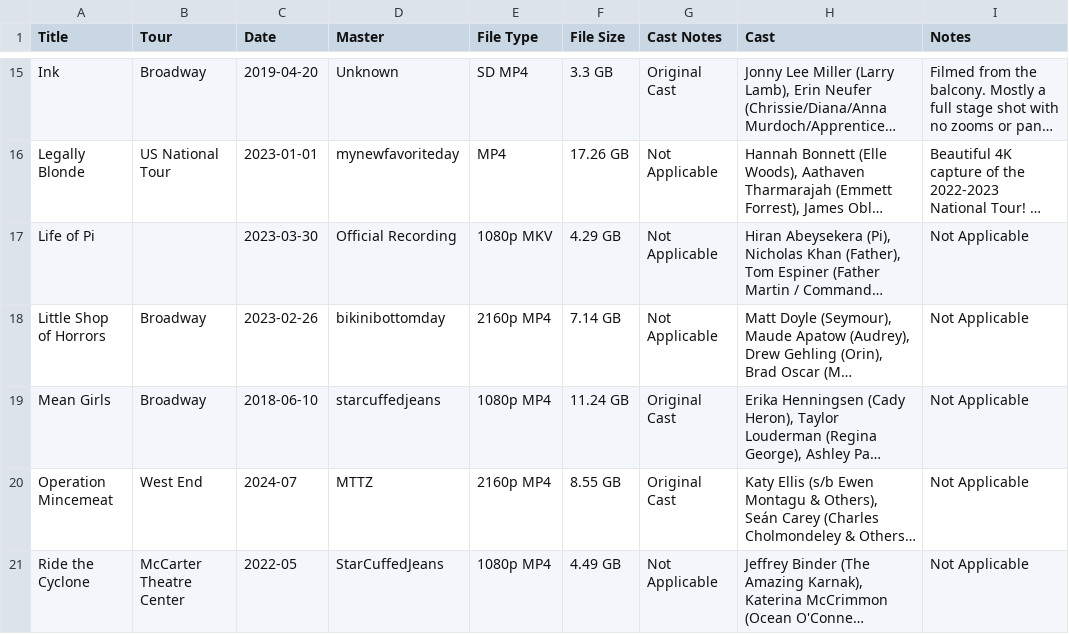
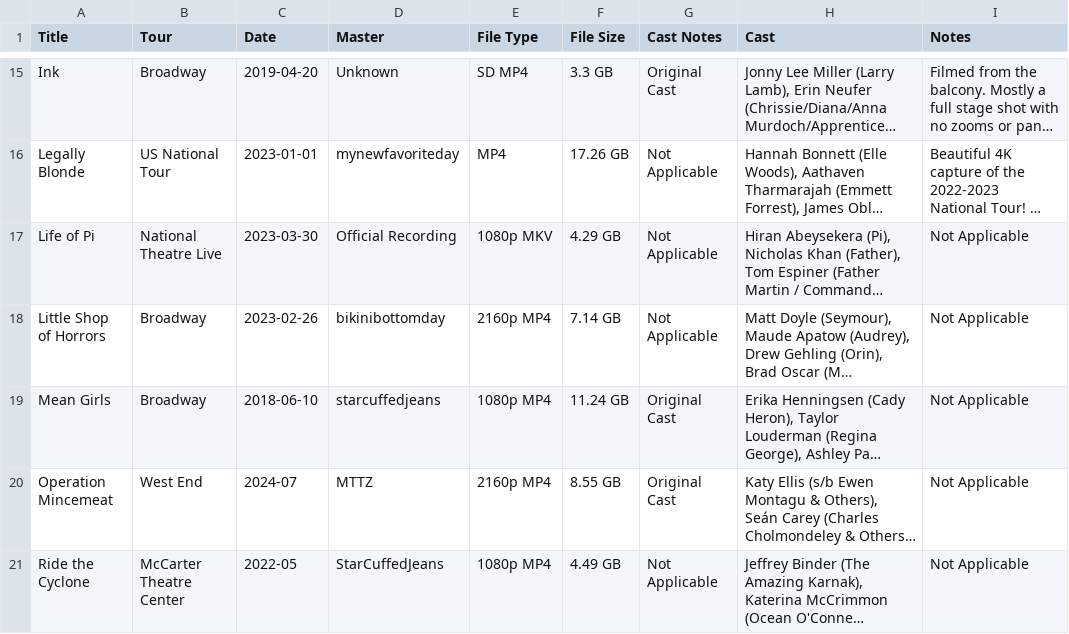
Before and after one commit to emotionalonbroadway/emotionalonbroadway.github.io, a CSV file: docs/tables/haves.csv, drawn as a sheet; only a part is shown, gaps mark what is left out; long unchanged cells end in …; the diff names each change by its address in the sheet, - before the commit and + after, or states it on an @@ line.

Commit message:
docs: add missing tour for life of pi

```diff
--- a/docs/tables/haves.csv
+++ b/docs/tables/haves.csv
-B17 (Tour): (empty)
+B17 (Tour): National Theatre Live
```
